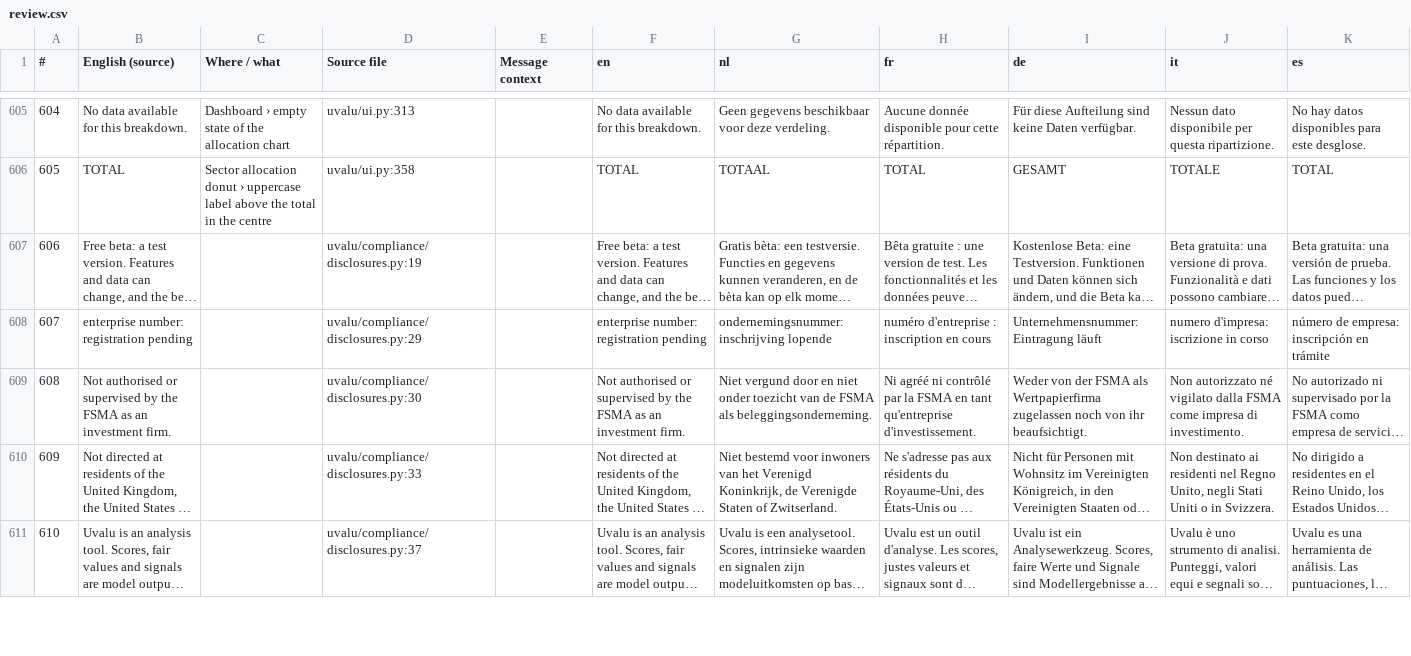
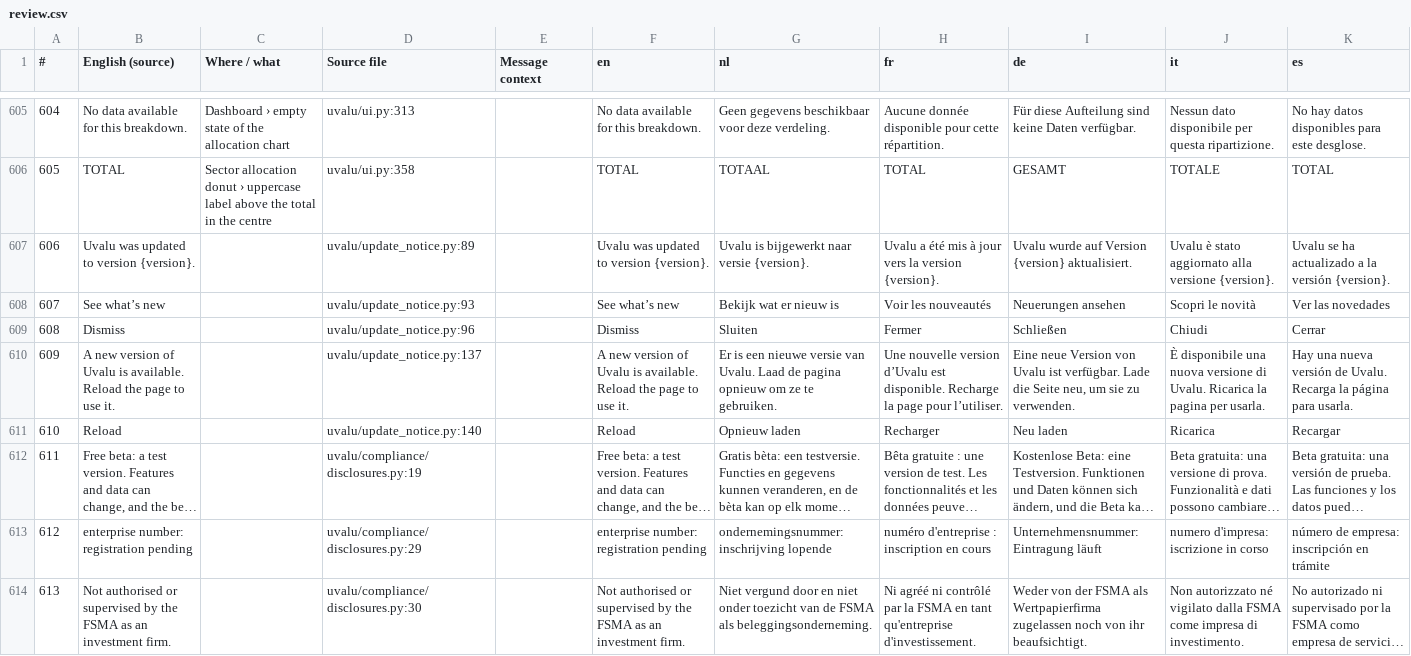
Before and after one commit to svenclaes76/UV, a CSV file: locales/review.csv, drawn as a sheet; only a part is shown, gaps mark what is left out; the shorter side is filled out with more unchanged rows; long unchanged cells end in …; addresses are those after the commit; the diff names each change by its address in the sheet, - before the commit and + after, or states it on an @@ line.

```diff
--- a/locales/review.csv
+++ b/locales/review.csv
+row 607: 606 | Uvalu was updated to version {version}. |  | uvalu/update_notice.py:89 |  | Uvalu was updated to version {version}. | Uvalu is bijgewerkt naar versie {version}. | Uvalu a été mis à jour vers la version {version}. | Uvalu wurde auf Version {version} aktualisiert. | Uvalu è stato aggiornato alla versione {version}. | Uvalu se ha actualizado a la versión {version}.
+row 608: 607 | See what’s new |  | uvalu/update_notice.py:93 |  | See what’s new | Bekijk wat er nieuw is | Voir les nouveautés | Neuerungen ansehen | Scopri le novità | Ver las novedades
+row 609: 608 | Dismiss |  | uvalu/update_notice.py:96 |  | Dismiss | Sluiten | Fermer | Schließen | Chiudi | Cerrar
+row 610: 609 | A new version of Uvalu is available. Reload the page to use it. |  | uvalu/update_notice.py:137 |  | A new version of Uvalu is available. Reload the page to use it. | Er is een nieuwe versie van Uvalu. Laad de pagina opnieuw om ze te gebruiken. | Une nouvelle version d’Uvalu est disponible. Recharge la page pour l’utiliser. | Eine neue Version von Uvalu ist verfügbar. Lade die Seite neu, um sie zu verwenden. | È disponibile una nuova versione di Uvalu. Ricarica la pagina per usarla. | Hay una nueva versión de Uvalu. Recarga la página para usarla.
+row 611: 610 | Reload |  | uvalu/update_notice.py:140 |  | Reload | Opnieuw laden | Recharger | Neu laden | Ricarica | Recargar
@@ column A (#) renumbered from row 612 down @@
```
Also changed, not shown: 18 other files.
